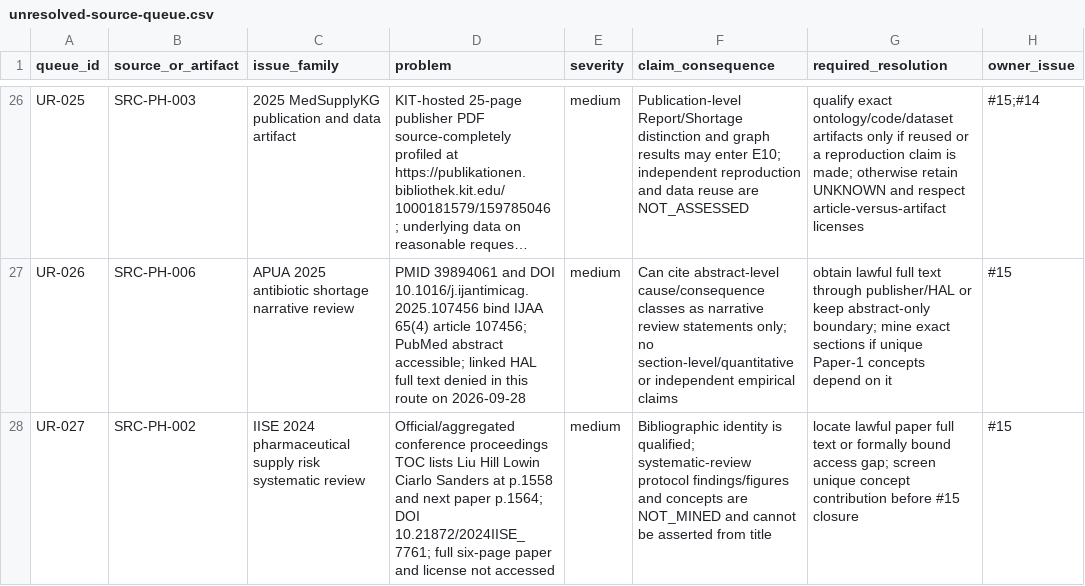
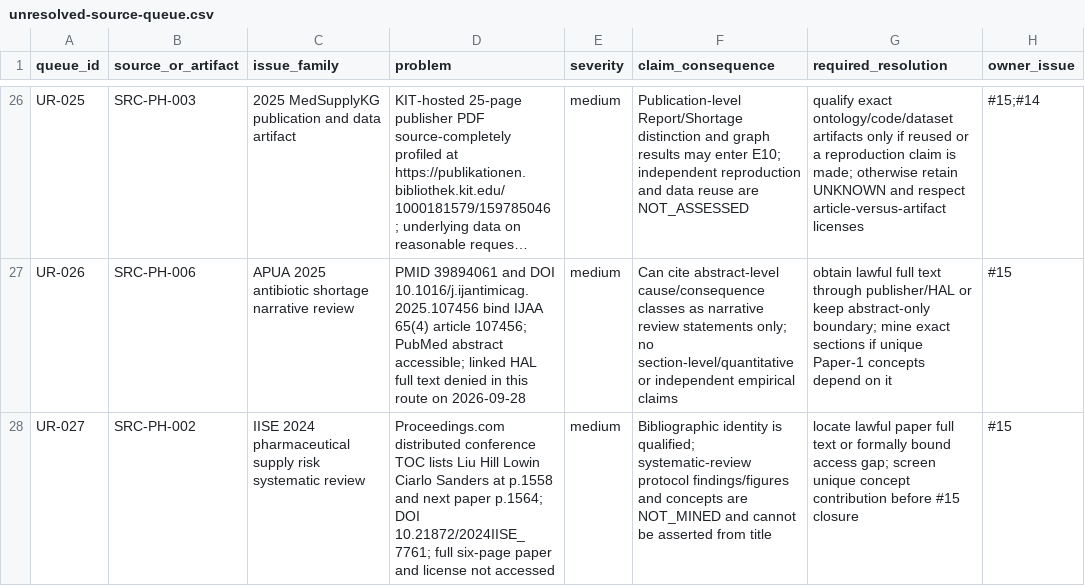
Before and after one commit to ArazSaieArasi3/SemRisk, a CSV file: literature/unresolved-source-queue.csv, drawn as a sheet; only a part is shown, gaps mark what is left out; long unchanged cells end in …; the diff names each change by its address in the sheet, - before the commit and + after, or states it on an @@ line.

Commit message:
Clarify PH-002 TOC provenance as distributor rather than publisher

```diff
--- a/literature/unresolved-source-queue.csv
+++ b/literature/unresolved-source-queue.csv
-D28 (problem): Official/aggregated conference proceedings TOC lists…
+D28 (problem): Proceedings.com distributed conference TOC lists…
```
